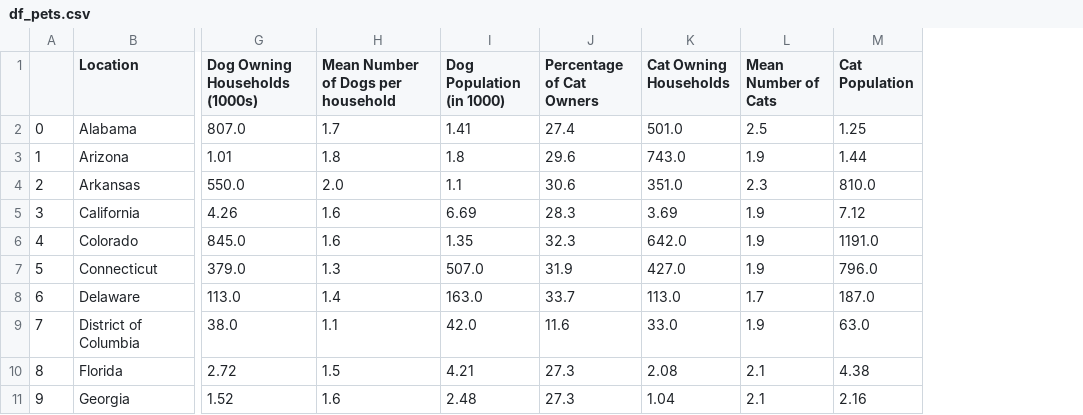
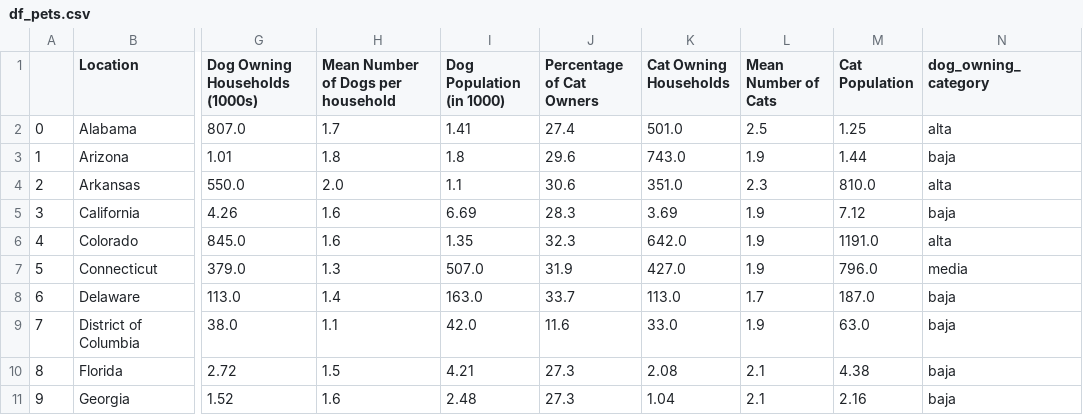
Before and after one commit to anane3373/PromoE-DA-Modulo2-sprint1-AnaIsabel-AnaG-Victoria, a CSV file: DATOS/df_pets.csv, drawn as a sheet; only a part is shown, gaps mark what is left out; the diff names each change by its address in the sheet, - before the commit and + after, or states it on an @@ line.

```diff
--- a/DATOS/df_pets.csv
+++ b/DATOS/df_pets.csv
+column N (dog_owning_category), rows 2-11: alta | baja | alta | baja | alta | media | baja | baja | baja | baja
```
Also changed, not shown: 1 other file.
